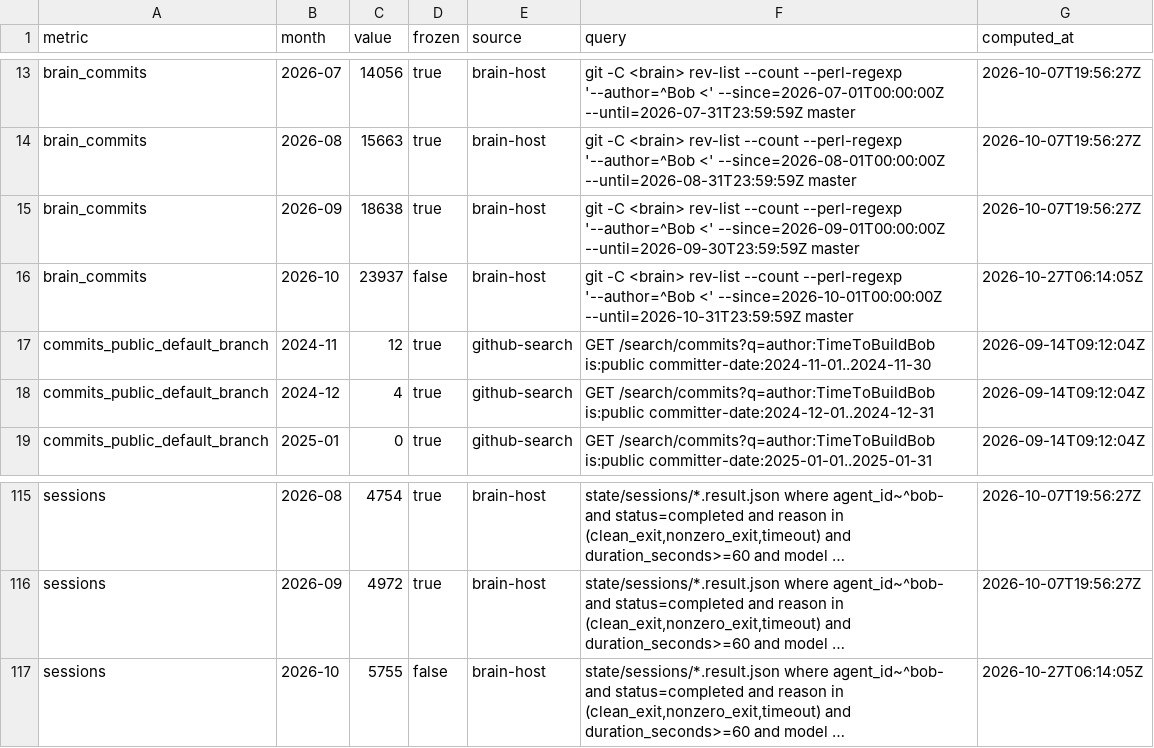
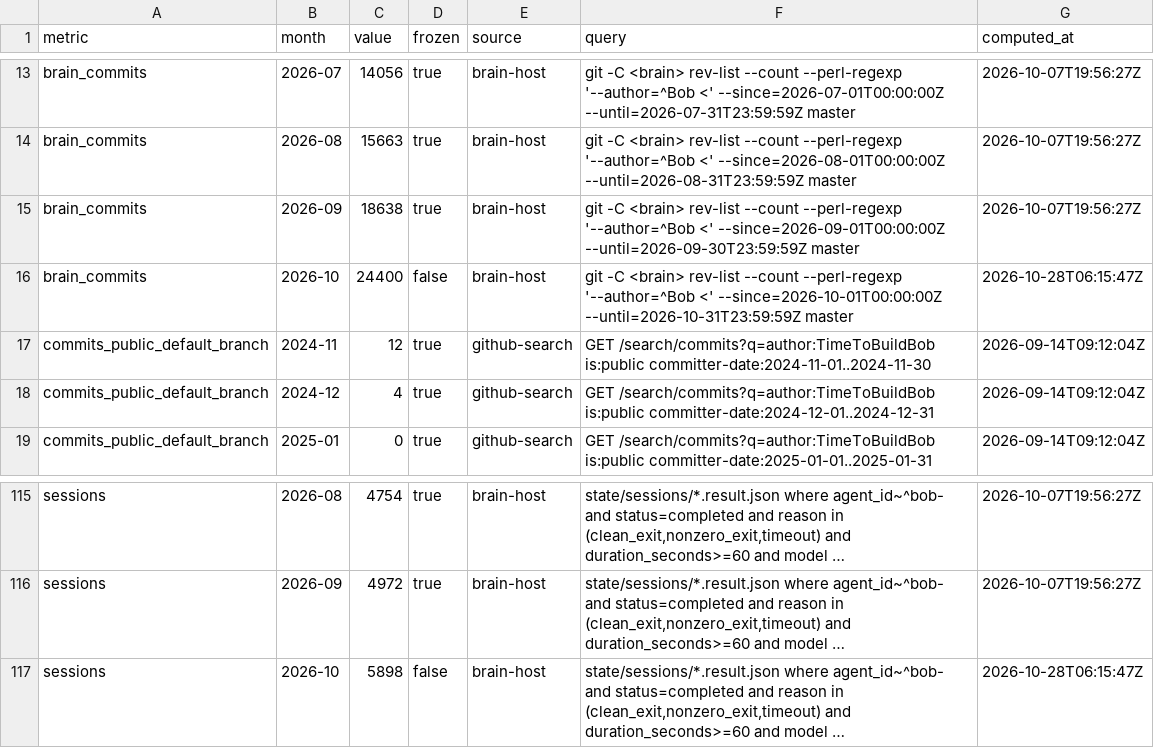
Before and after one commit to TimeToBuildBob/stats, a CSV file: data/ledger.csv, drawn as a sheet; only a part is shown, gaps mark what is left out; long unchanged cells end in …; the diff names each change by its address in the sheet, - before the commit and + after, or states it on an @@ line.

```diff
--- a/data/ledger.csv
+++ b/data/ledger.csv
-C16 (value): 23937
+C16 (value): 24400
-G16 (computed_at): 2026-10-27T06:14:05Z
+G16 (computed_at): 2026-10-28T06:15:47Z
-C117 (value): 5755
+C117 (value): 5898
-G117 (computed_at): 2026-10-27T06:14:05Z
+G117 (computed_at): 2026-10-28T06:15:47Z
```
Also changed, not shown: 5 other files.
